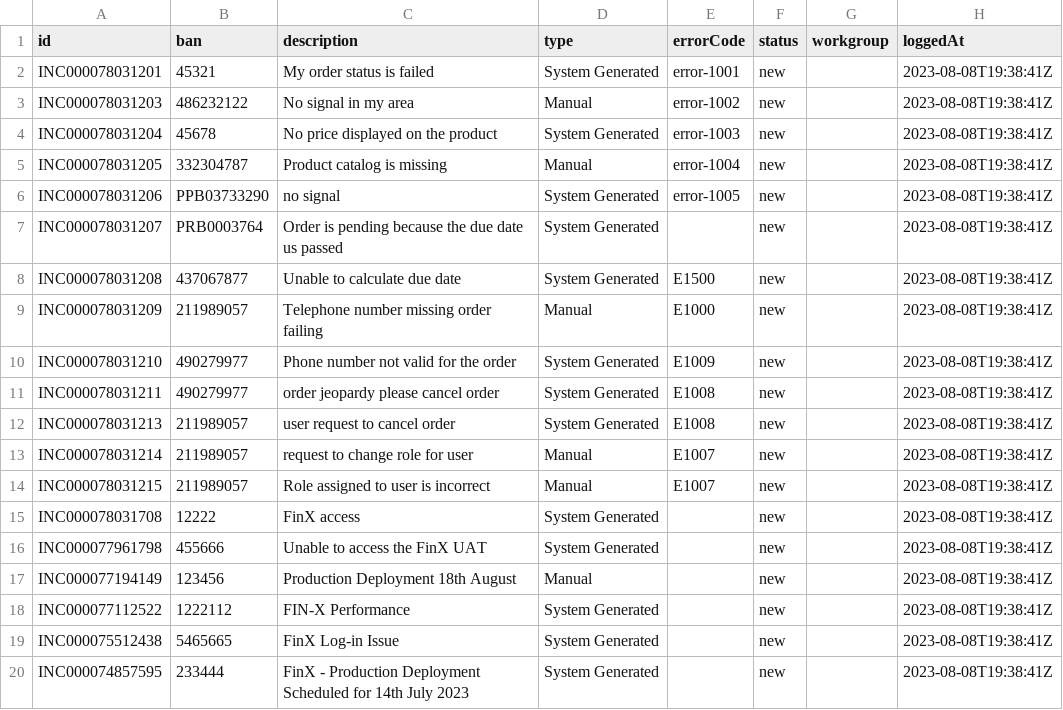
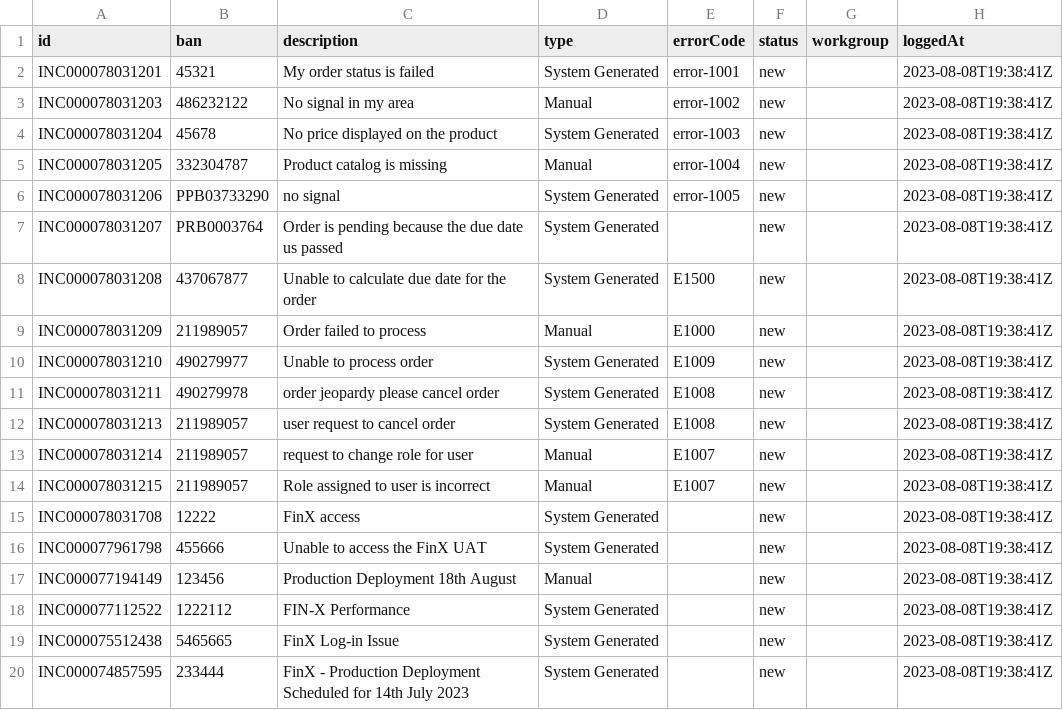
Before and after one commit to rachit1707/aiops-service, a CSV file: src/main/resources/csv/incident.csv, drawn as a sheet.

```diff
--- a/src/main/resources/csv/incident.csv
+++ b/src/main/resources/csv/incident.csv
@@ -7,6 +7,6 @@ INC000078031206,PPB03733290,no signal,System Generated,error-1005,new,,2023-08-0
 INC000078031207,PRB0003764,Order is pending because the due date us passed,System Generated,,new,,2023-08-08T19:38:41Z
-INC000078031208,437067877,Unable to calculate due date,System Generated,E1500,new,,2023-08-08T19:38:41Z
-INC000078031209,211989057,Telephone number missing order failing,Manual,E1000,new,,2023-08-08T19:38:41Z
-INC000078031210,490279977,Phone number not valid for the order,System Generated,E1009,new,,2023-08-08T19:38:41Z
-INC000078031211,490279977,order jeopardy please cancel order,System Generated,E1008,new,,2023-08-08T19:38:41Z
+INC000078031208,437067877,Unable to calculate due date for the order,System Generated,E1500,new,,2023-08-08T19:38:41Z
+INC000078031209,211989057,Order failed to process,Manual,E1000,new,,2023-08-08T19:38:41Z
+INC000078031210,490279977,Unable to process order,System Generated,E1009,new,,2023-08-08T19:38:41Z
+INC000078031211,490279978,order jeopardy please cancel order,System Generated,E1008,new,,2023-08-08T19:38:41Z
 INC000078031213,211989057,user request to cancel order,System Generated,E1008,new,,2023-08-08T19:38:41Z
```
Also changed, not shown: 7 other files.
